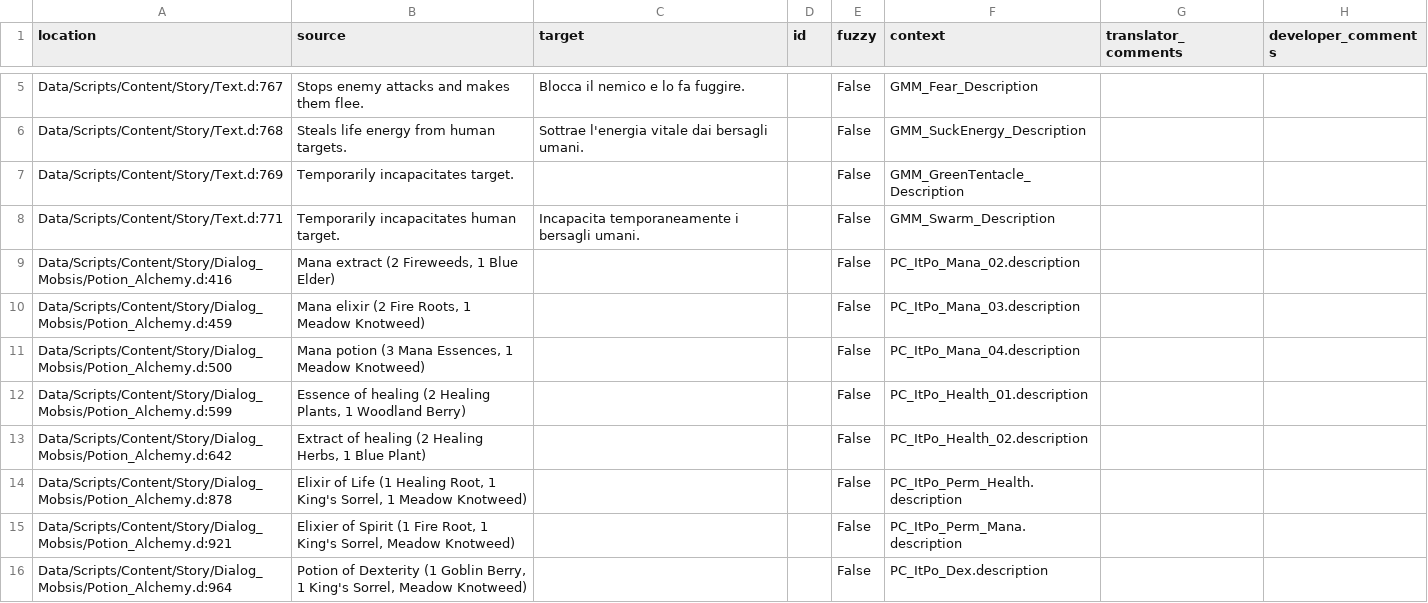
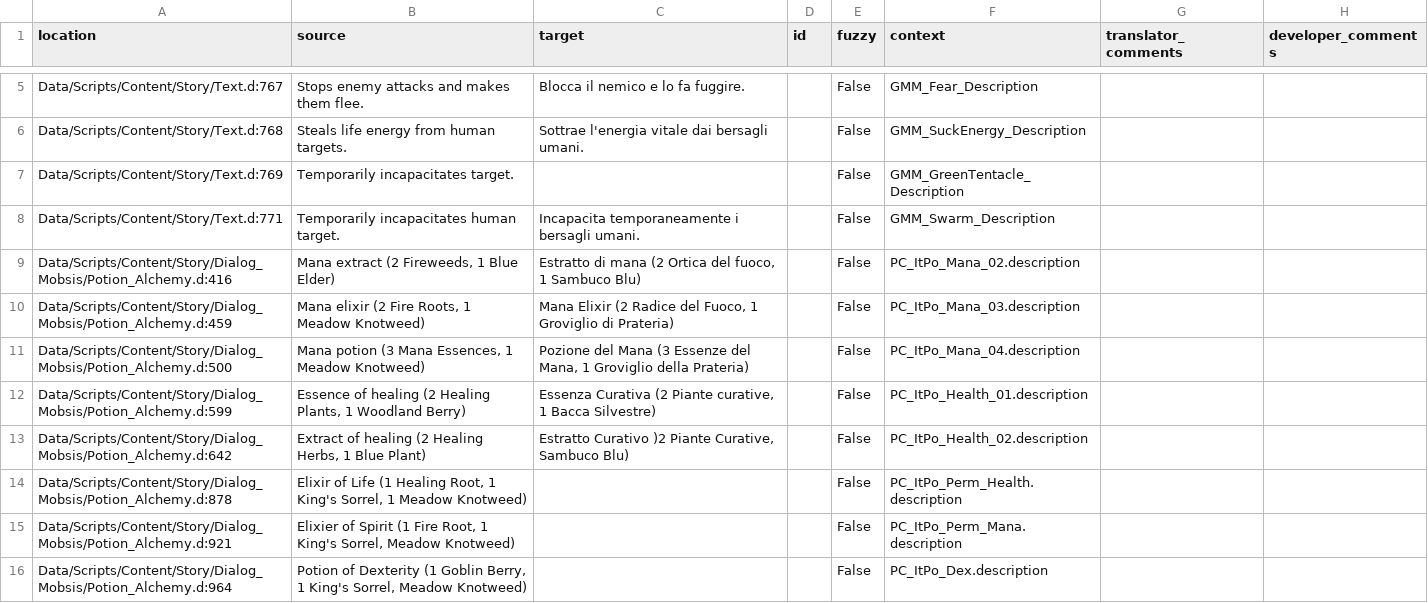
Before and after one commit to auronen/Generous-Magic-Mod_, a CSV file: .translations/it/GMM.csv, drawn as a sheet; only a part is shown, gaps mark what is left out.

Commit message:
Translated using Weblate (Italian)
Currently translated at 30.5% (11 of 36 strings)

Translation: Generous magic mod/Main module
Translate-URL: http://weblate.cokoliv.eu/projects/generous-magic-mod/main-module/it/

```diff
--- a/.translations/it/GMM.csv
+++ b/.translations/it/GMM.csv
@@ -8,7 +8,7 @@
 "Data/Scripts/Content/Story/Text.d:771","Temporarily incapacitates human target.","Incapacita temporaneamente i bersagli umani.","","False","GMM_Swarm_Description","",""
-"Data/Scripts/Content/Story/Dialog_Mobsis/Potion_Alchemy.d:416","Mana extract (2 Fireweeds, 1 Blue Elder) ","","","False","PC_ItPo_Mana_02.description","",""
-"Data/Scripts/Content/Story/Dialog_Mobsis/Potion_Alchemy.d:459","Mana elixir (2 Fire Roots, 1 Meadow Knotweed)","","","False","PC_ItPo_Mana_03.description","",""
-"Data/Scripts/Content/Story/Dialog_Mobsis/Potion_Alchemy.d:500","Mana potion (3 Mana Essences, 1 Meadow Knotweed)","","","False","PC_ItPo_Mana_04.description","",""
-"Data/Scripts/Content/Story/Dialog_Mobsis/Potion_Alchemy.d:599","Essence of healing (2 Healing Plants, 1 Woodland Berry)","","","False","PC_ItPo_Health_01.description","",""
-"Data/Scripts/Content/Story/Dialog_Mobsis/Potion_Alchemy.d:642","Extract of healing (2 Healing Herbs, 1 Blue Plant)","","","False","PC_ItPo_Health_02.description","",""
+"Data/Scripts/Content/Story/Dialog_Mobsis/Potion_Alchemy.d:416","Mana extract (2 Fireweeds, 1 Blue Elder) ","Estratto di mana (2 Ortica del fuoco, 1 Sambuco Blu)","","False","PC_ItPo_Mana_02.description","",""
+"Data/Scripts/Content/Story/Dialog_Mobsis/Potion_Alchemy.d:459","Mana elixir (2 Fire Roots, 1 Meadow Knotweed)","Mana Elixir (2 Radice del Fuoco, 1 Groviglio di Prateria)","","False","PC_ItPo_Mana_03.description","",""
+"Data/Scripts/Content/Story/Dialog_Mobsis/Potion_Alchemy.d:500","Mana potion (3 Mana Essences, 1 Meadow Knotweed)","Pozione del Mana (3 Essenze del Mana, 1 Groviglio della Prateria)","","False","PC_ItPo_Mana_04.description","",""
+"Data/Scripts/Content/Story/Dialog_Mobsis/Potion_Alchemy.d:599","Essence of healing (2 Healing Plants, 1 Woodland Berry)","Essenza Curativa (2 Piante curative, 1 Bacca Silvestre)","","False","PC_ItPo_Health_01.description","",""
+"Data/Scripts/Content/Story/Dialog_Mobsis/Potion_Alchemy.d:642","Extract of healing (2 Healing Herbs, 1 Blue Plant)","Estratto Curativo )2 Piante Curative, Sambuco Blu)","","False","PC_ItPo_Health_02.description","",""
 "Data/Scripts/Content/Story/Dialog_Mobsis/Potion_Alchemy.d:878","Elixir of Life (1 Healing Root, 1 King's Sorrel, 1 Meadow Knotweed)","","","False","PC_ItPo_Perm_Health.description","",""
```
